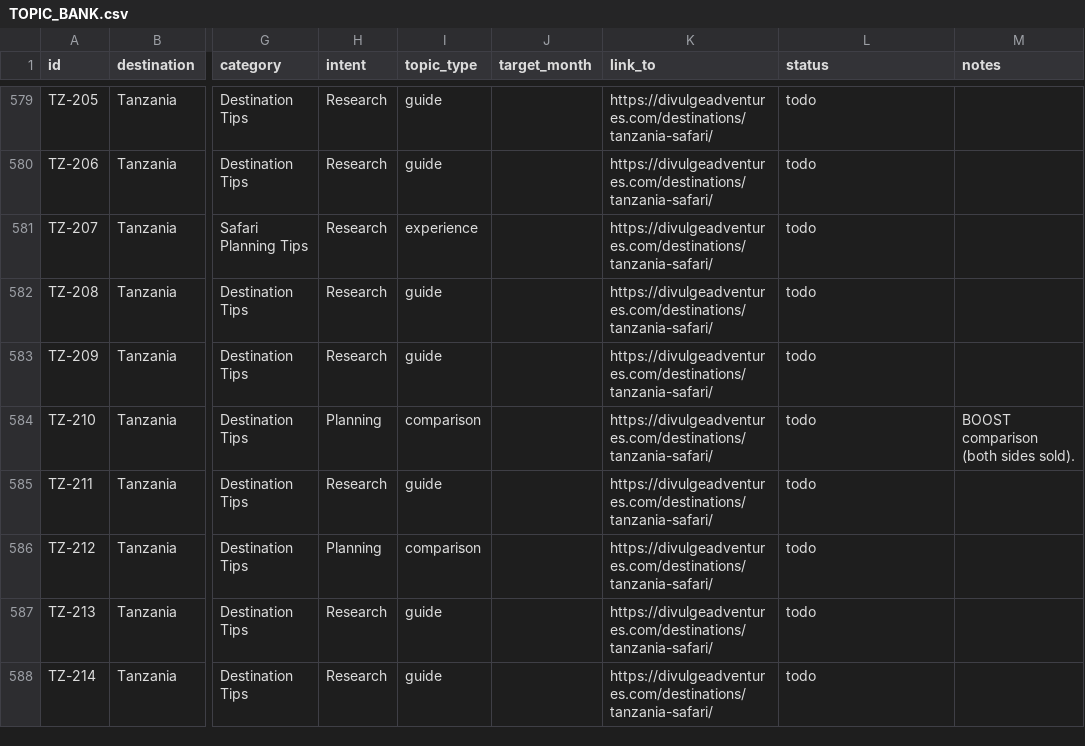
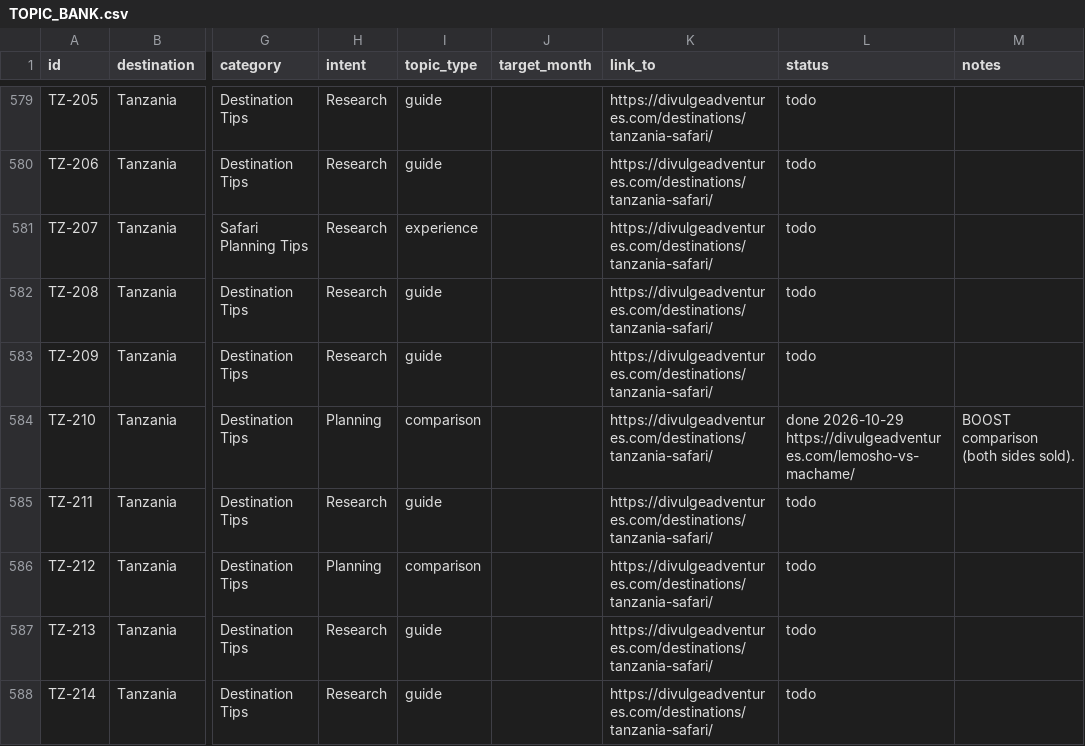
Before and after one commit to divulgeadventures/divulge-blog, a CSV file: TOPIC_BANK.csv, drawn as a sheet; only a part is shown, gaps mark what is left out; the diff names each change by its address in the sheet, - before the commit and + after, or states it on an @@ line.

```diff
--- a/TOPIC_BANK.csv
+++ b/TOPIC_BANK.csv
-L584 (status): todo
+L584 (status): done 2026-10-29 https://divulgeadventures.com/lemosho-vs-machame/
```
Also changed, not shown: 5 other files.
